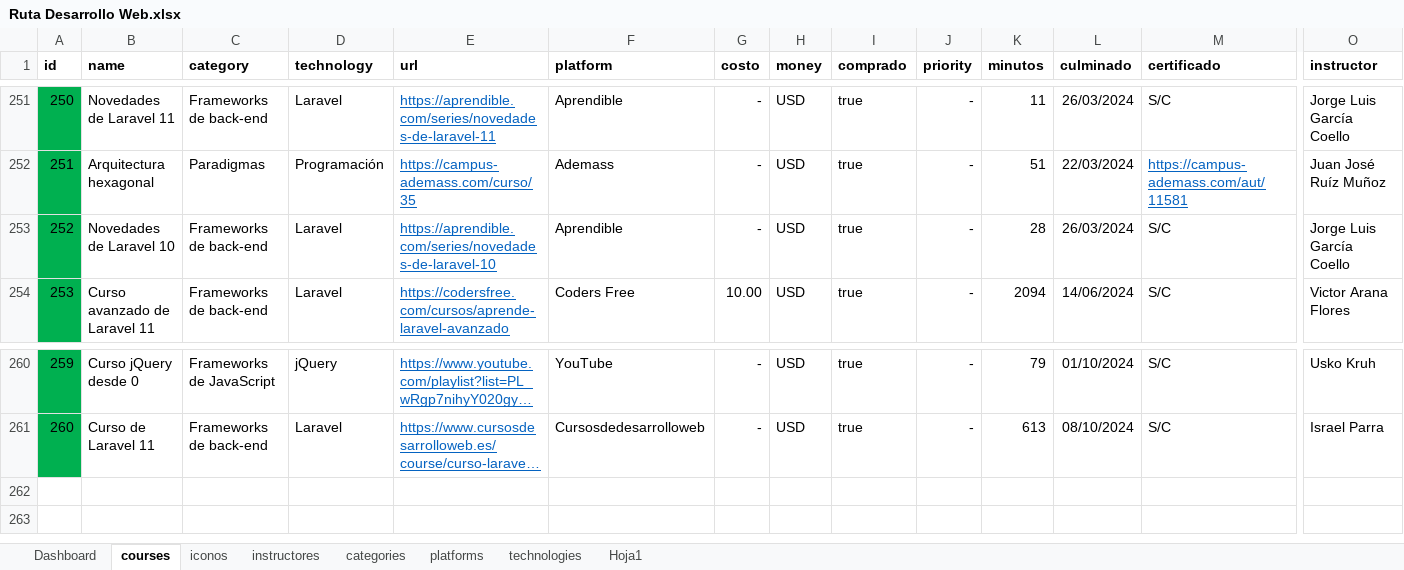
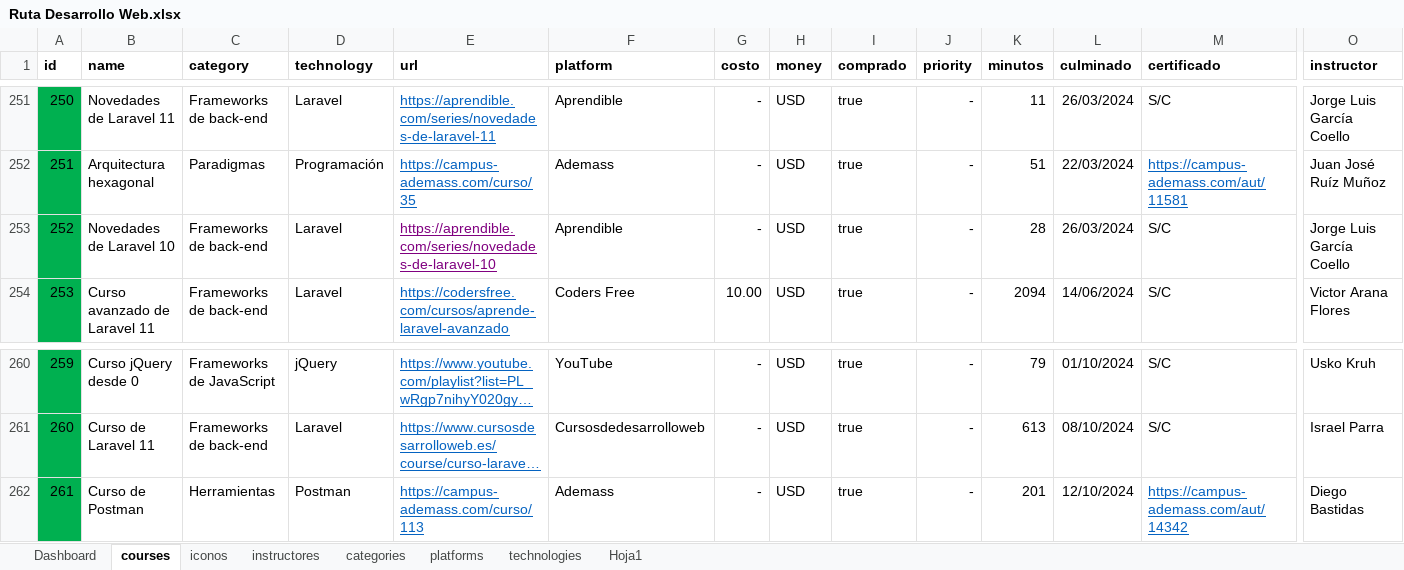
Before and after one commit to petrix12/cvpetrix2022, an Excel workbook: 00soportes/Ruta Desarrollo Web.xlsx, sheet courses, drawn as a sheet; only a part is shown, gaps mark what is left out; long unchanged cells end in …; values as stored, in another font and other column widths than the file's, no borders; conditional formats and table styles not drawn; rows hold the shown columns only; the diff names each change by its address in the sheet, - before the commit and + after, or states it on an @@ line.

Commit message:
curso de postman

```diff
--- a/00soportes/Ruta Desarrollo Web.xlsx (sheet courses)
+++ b/00soportes/Ruta Desarrollo Web.xlsx (sheet courses)
-E253 text colour: #0563C1
+E253 text colour: #800080
+row 262: 261 | Curso de Postman | Herramientas | Postman | https://campus-ademass.com/curso/113 | Ademass | - | USD | true | - | 201 | 12/10/2024 | https://campus-ademass.com/aut/14342 | Diego Bastidas
```
Also changed, not shown: sheet Dashboard, sheet technologies, sheet instructores, hidden cells, 00soportes/Tiempos.xlsx, 4 other files.
